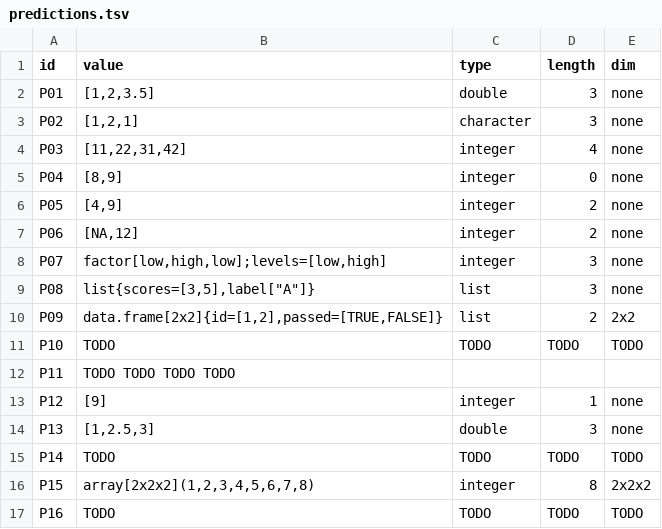
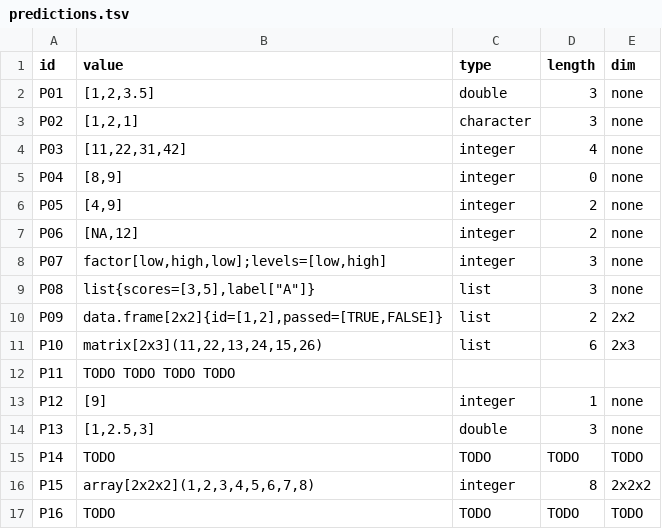
Before and after one commit to jtmedalla/cmsc-124-ps2-starter, a TSV file: predictions.tsv, drawn as a sheet.

Commit message:
docs: add predictions for P10

```diff
--- a/predictions.tsv
+++ b/predictions.tsv
@@ -10,3 +10,3 @@ P08	list{scores=[3,5],label["A"]}	list	3	none
 P09	data.frame[2x2]{id=[1,2],passed=[TRUE,FALSE]}	list	2	2x2
-P10	TODO	TODO	TODO	TODO
+P10	matrix[2x3](11,22,13,24,15,26)	list	6	2x3
 P11	TODO    TODO    TODO    TODO
```
Also changed, not shown: 1 other file.
